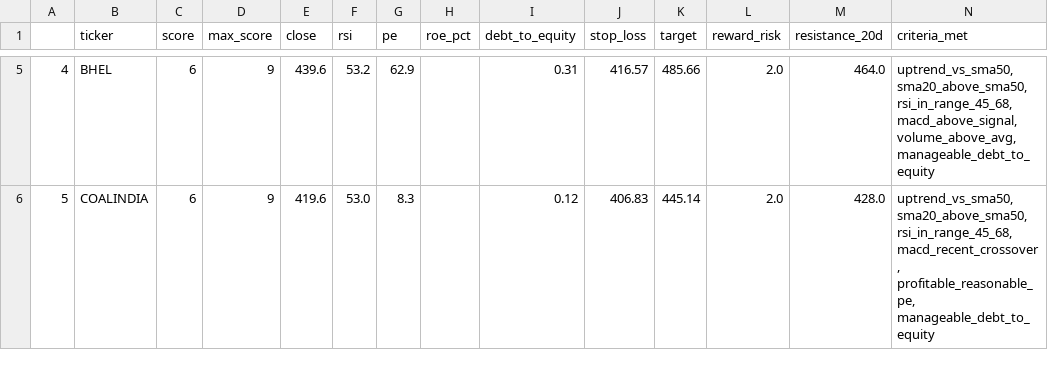
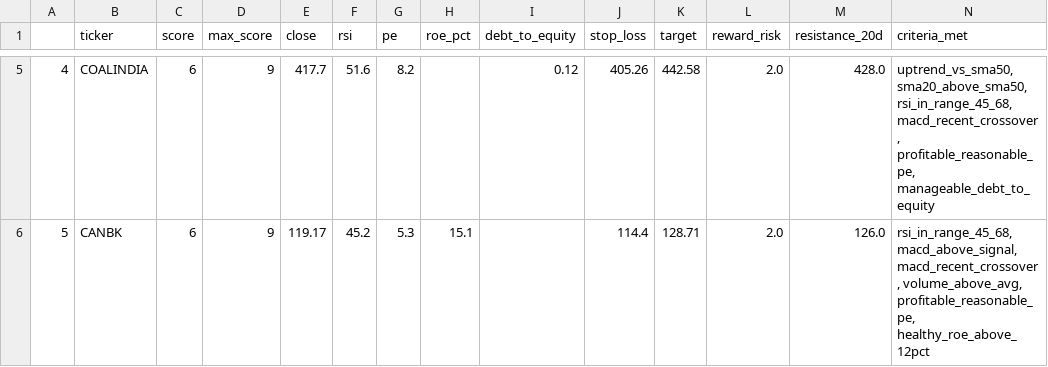
Before and after one commit to PankajK032/MyProject, a CSV file: latest_screen.csv, drawn as a sheet; only a part is shown, gaps mark what is left out; the diff covers the shown part only.

```diff
--- a/latest_screen.csv
+++ b/latest_screen.csv
@@ -5,2 +5,2 @@
-4,BHEL,6,9,439.6,53.2,62.9,,0.31,416.57,485.66,2.0,464.0,"uptrend_vs_sma50, sma20_above_sma50, rsi_in_range_45_68, macd_above_signal, volume_above_avg, manageable_debt_to_equity"
-5,COALINDIA,6,9,419.6,53.0,8.3,,0.12,406.83,445.14,2.0,428.0,"uptrend_vs_sma50, sma20_above_sma50, rsi_in_range_45_68, macd_recent_crossover, profitable_reasonable_pe, manageable_debt_to_equity"
+4,COALINDIA,6,9,417.7,51.6,8.2,,0.12,405.26,442.58,2.0,428.0,"uptrend_vs_sma50, sma20_above_sma50, rsi_in_range_45_68, macd_recent_crossover, profitable_reasonable_pe, manageable_debt_to_equity"
+5,CANBK,6,9,119.17,45.2,5.3,15.1,,114.4,128.71,2.0,126.0,"rsi_in_range_45_68, macd_above_signal, macd_recent_crossover, volume_above_avg, profitable_reasonable_pe, healthy_roe_above_12pct"
```
Also changed, not shown: 31 edited cells elsewhere in this file, 1 other file.
